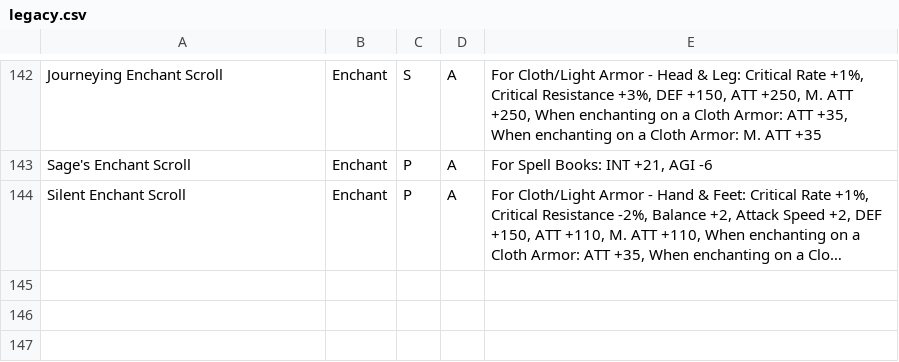
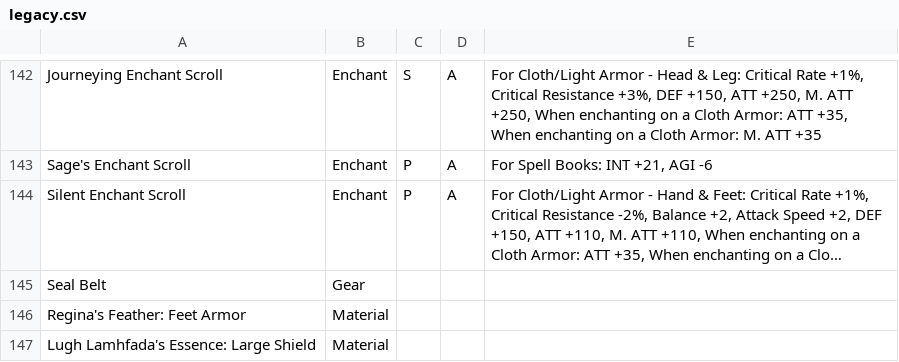
Before and after one commit to maxwagner/coffer-chaser, a CSV file: data/legacy.csv, drawn as a sheet; only a part is shown, gaps mark what is left out; long unchanged cells end in …; the diff names each change by its address in the sheet, - before the commit and + after, or states it on an @@ line.

```diff
--- a/data/legacy.csv
+++ b/data/legacy.csv
+row 145: Seal Belt | Gear
+row 146: Regina's Feather: Feet Armor | Material
+row 147: Lugh Lamhfada's Essence: Large Shield | Material
```
Also changed, not shown: data/prices.csv.
